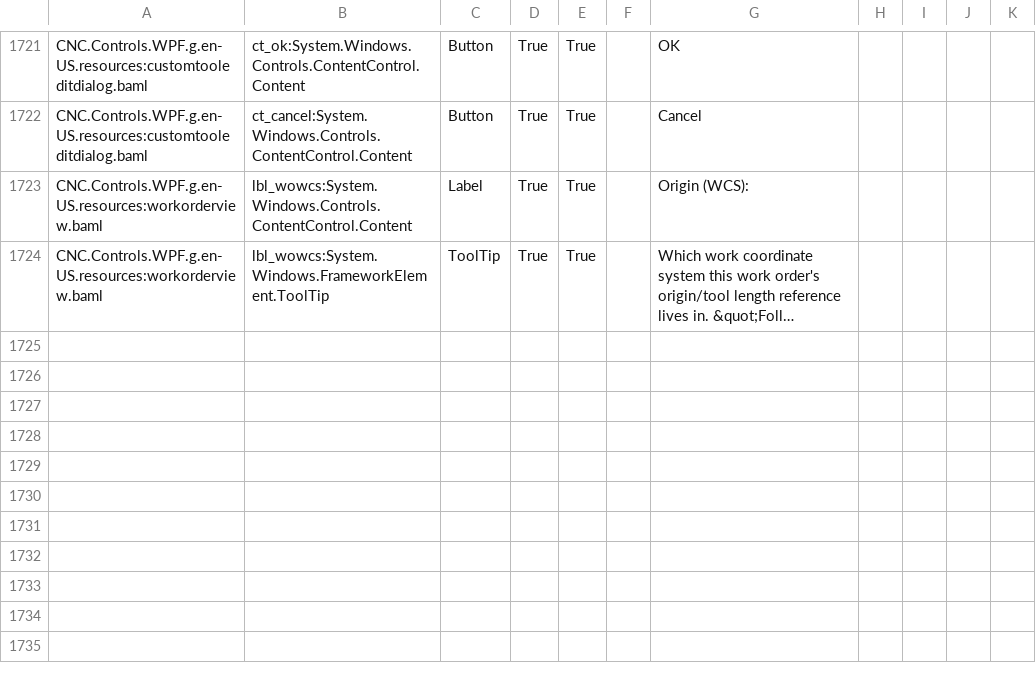
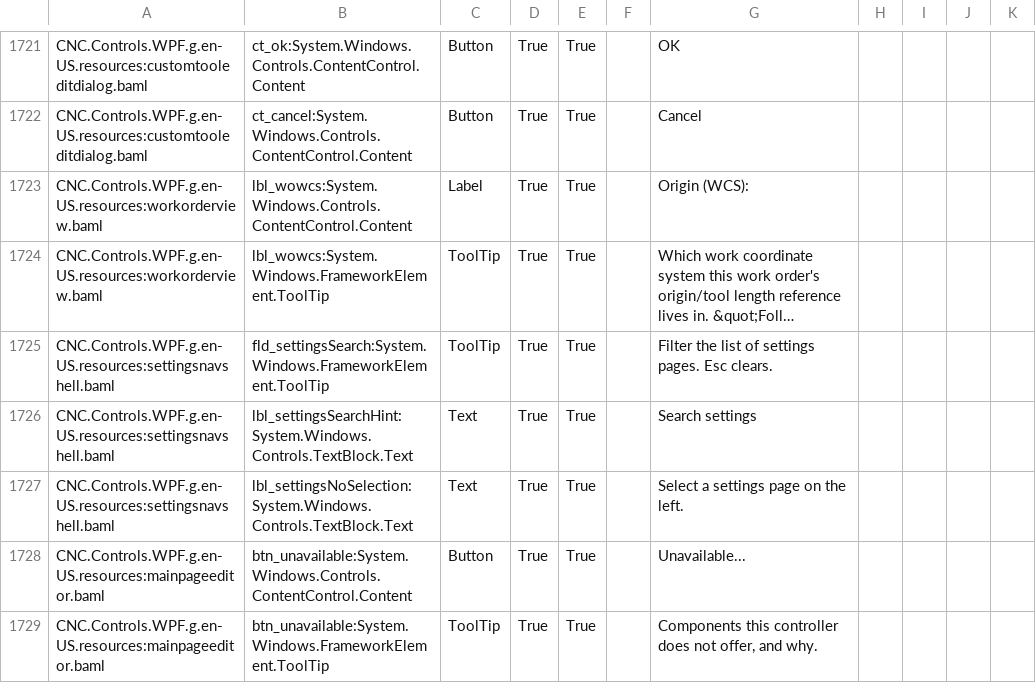
Before and after one commit to ioSenderV2/ioSender, a CSV file: Locale/de-DE/csv/CNC.Controls.WPF.resources.de-DE.csv, drawn as a sheet; only a part is shown, gaps mark what is left out; long unchanged cells end in …; the diff names each change by its address in the sheet, - before the commit and + after, or states it on an @@ line.

```diff
--- a/Locale/de-DE/csv/CNC.Controls.WPF.resources.de-DE.csv
+++ b/Locale/de-DE/csv/CNC.Controls.WPF.resources.de-DE.csv
+row 1725: CNC.Controls.WPF.g.en-US.resources:settingsnavshell.baml | fld_settingsSearch:System.Windows.FrameworkElement.ToolTip | ToolTip | True | True |  | Filter the list of settings pages. Esc clears.
+row 1726: CNC.Controls.WPF.g.en-US.resources:settingsnavshell.baml | lbl_settingsSearchHint:System.Windows.Controls.TextBlock.Text | Text | True | True |  | Search settings
+row 1727: CNC.Controls.WPF.g.en-US.resources:settingsnavshell.baml | lbl_settingsNoSelection:System.Windows.Controls.TextBlock.Text | Text | True | True |  | Select a settings page on the left.
+row 1728: CNC.Controls.WPF.g.en-US.resources:mainpageeditor.baml | btn_unavailable:System.Windows.Controls.ContentControl.Content | Button | True | True |  | Unavailable...
+row 1729: CNC.Controls.WPF.g.en-US.resources:mainpageeditor.baml | btn_unavailable:System.Windows.FrameworkElement.ToolTip | ToolTip | True | True |  | Components this controller does not offer, and why.
```
Also changed, not shown: Locale/en-US/csv/CNC.Controls.WPF.resources.en-US.csv, Locale/hu-HU/csv/CNC.Controls.WPF.resources.hu-HU.csv, 13 other files.
